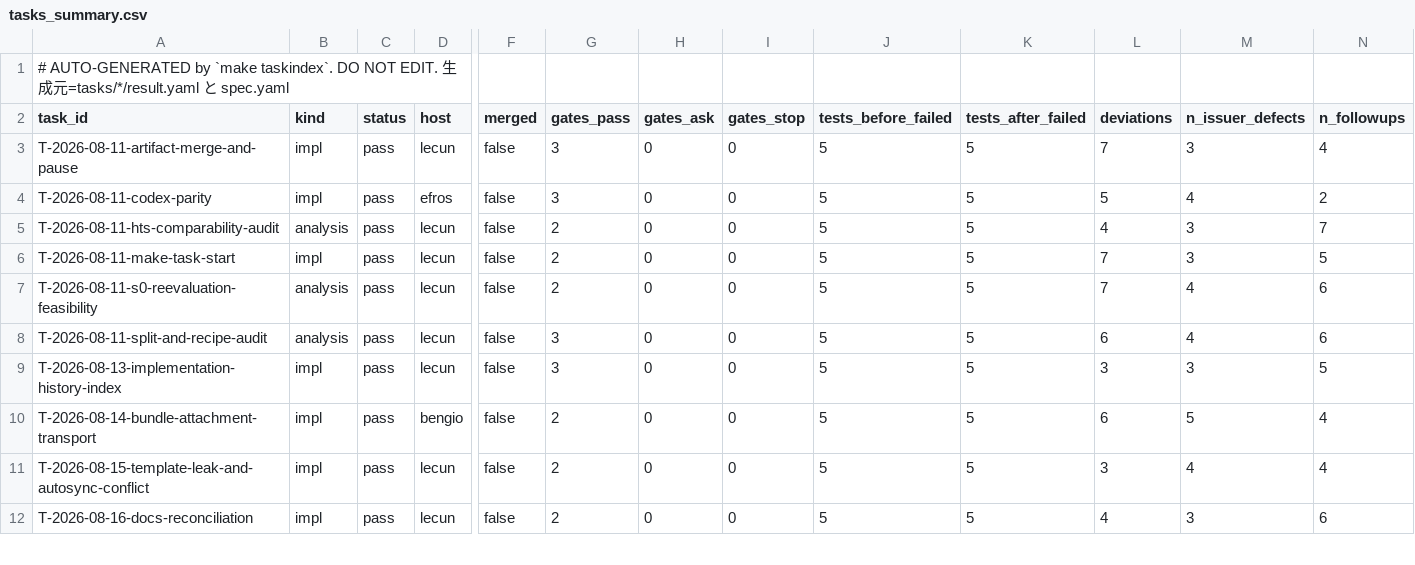
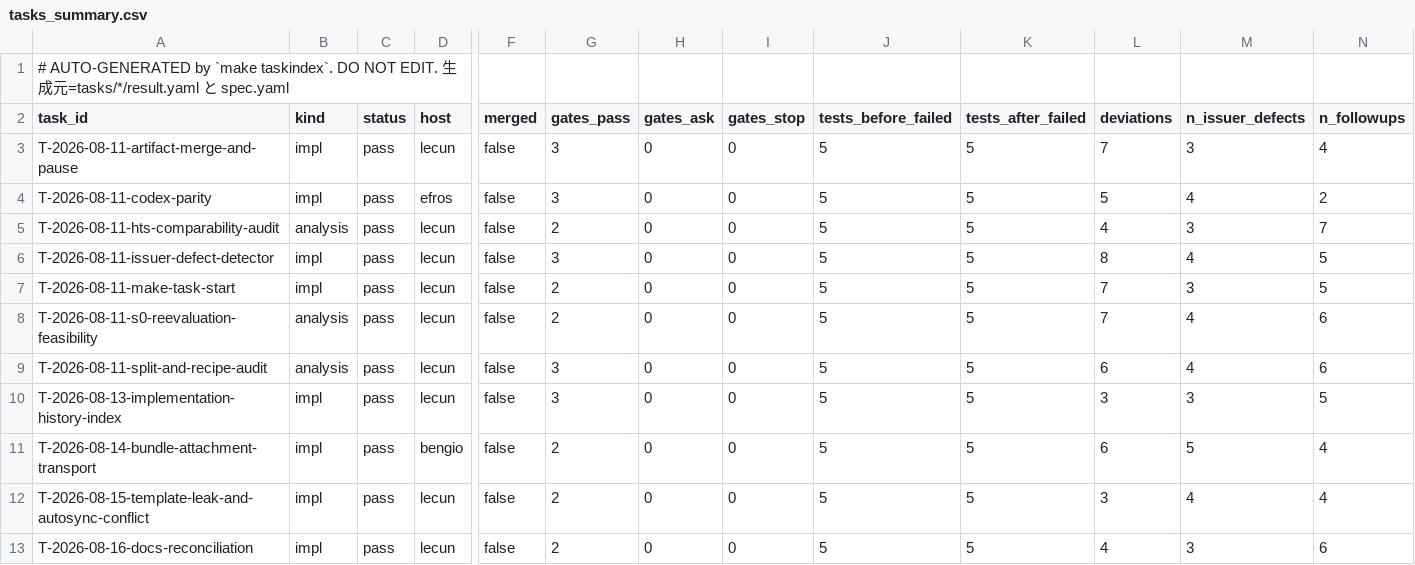
Before and after one commit to takuya3h/m2, a CSV file: context/auto/tasks_summary.csv, drawn as a sheet; only a part is shown, gaps mark what is left out; rows hold the shown columns only; the diff names each change by its address in the sheet, - before the commit and + after, or states it on an @@ line.

```diff
--- a/context/auto/tasks_summary.csv
+++ b/context/auto/tasks_summary.csv
+row 6: T-2026-08-11-issuer-defect-detector | impl | pass | lecun | false | 3 | 0 | 0 | 5 | 5 | 8 | 4 | 5
```
Also changed, not shown: 6 other files.
